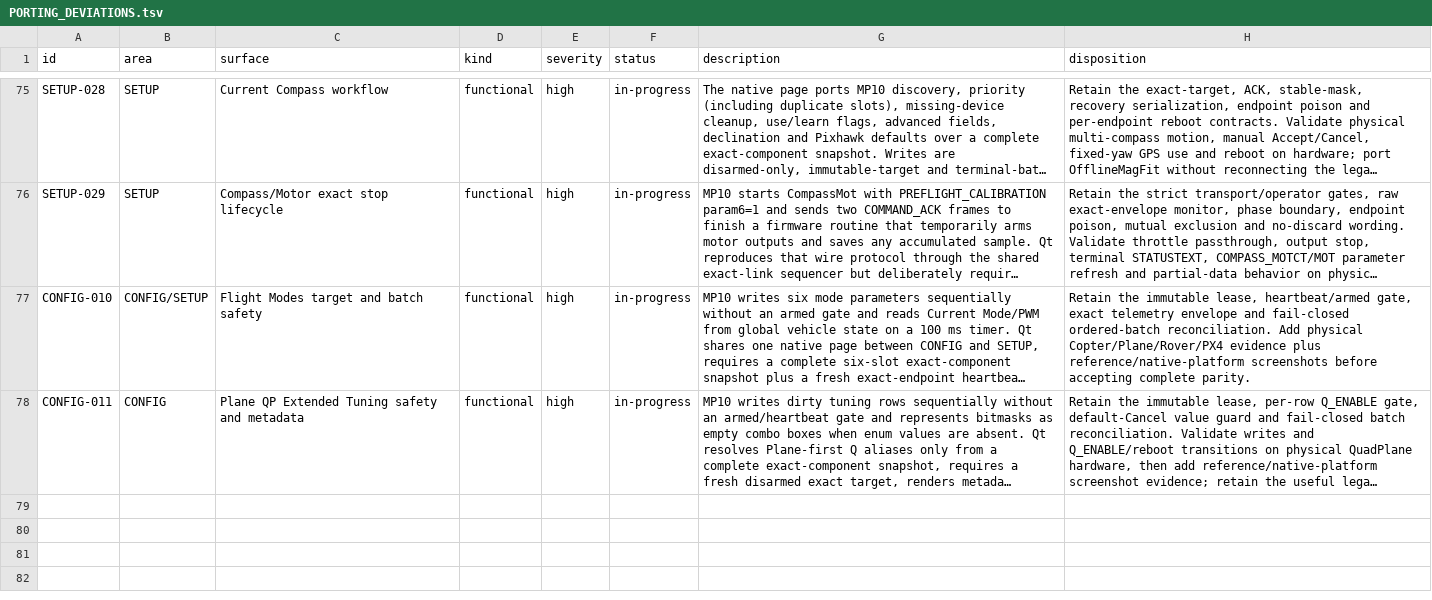
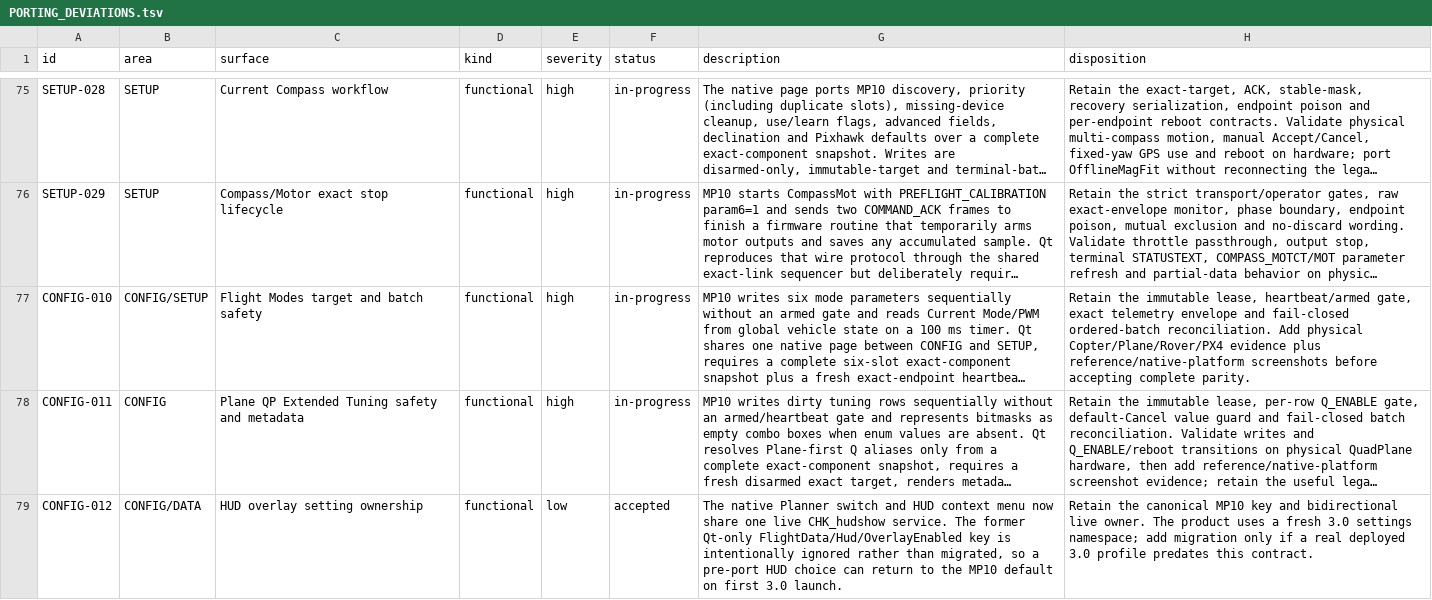
Before and after one commit to Rouniy/apm_planner, a TSV file: docs/porting/PORTING_DEVIATIONS.tsv, drawn as a sheet; only a part is shown, gaps mark what is left out; long unchanged cells end in …; the diff covers the shown part only; the diff names each change by its address in the sheet, - before the commit and + after, or states it on an @@ line.

Commit message:
feat: add live planner HUD and speech controls

```diff
--- a/docs/porting/PORTING_DEVIATIONS.tsv
+++ b/docs/porting/PORTING_DEVIATIONS.tsv
+row 79: CONFIG-012 | CONFIG/DATA | HUD overlay setting ownership | functional | low | accepted | The native Planner switch and HUD context menu now share one live CHK_hudshow service. The former Qt-only FlightData/Hud/OverlayEnabled key is intentionally ignored rather than migrated, so a pre-port HUD choice can return to the MP10 default on first 3.0 launch. | Retain the canonical MP10 key and bidirectional live owner. The product uses a fresh 3.0 settings namespace; add migration only if a real deployed 3.0 profile predates this contract.
```
Also changed, not shown: 1 added row and 2 edited cells elsewhere in this file, docs/porting/MISSION_PLANNER_SCREEN_PARITY.tsv, 24 other files.
